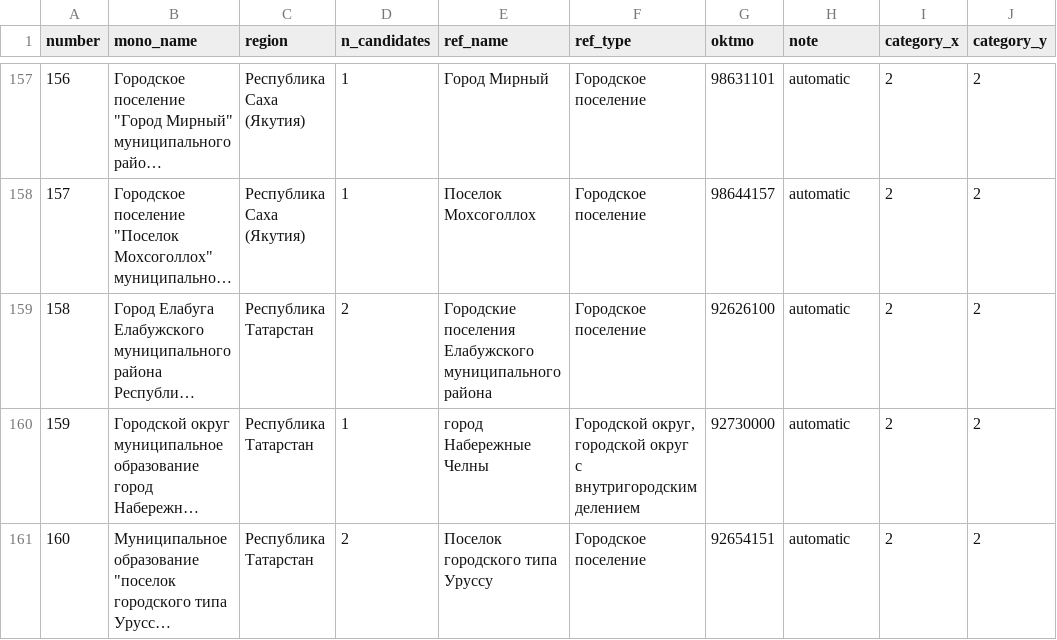
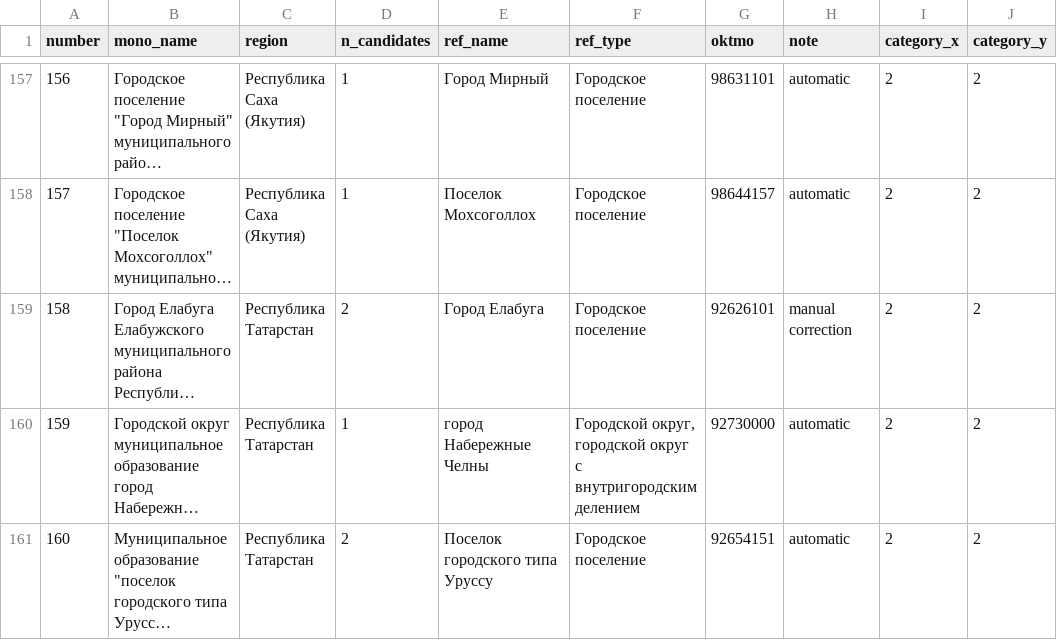
Before and after one commit to evelina-kalugina/-russian-monotowns-typology, a CSV file: data/processed/monotowns_oktmo.csv, drawn as a sheet; only a part is shown, gaps mark what is left out; long unchanged cells end in …; the diff covers the shown part only; the diff names each change by its address in the sheet, - before the commit and + after, or states it on an @@ line.

Commit message:
Fix 19 OKTMO matches after review, stage 2 complete

```diff
--- a/data/processed/monotowns_oktmo.csv
+++ b/data/processed/monotowns_oktmo.csv
-E159 (ref_name): Городские поселения Елабужского муниципального района
+E159 (ref_name): Город Елабуга
-G159 (oktmo): 92626100
+G159 (oktmo): 92626101
-H159 (note): automatic
+H159 (note): manual correction
```
Also changed, not shown: 58 edited cells elsewhere in this file, 1 other file.
